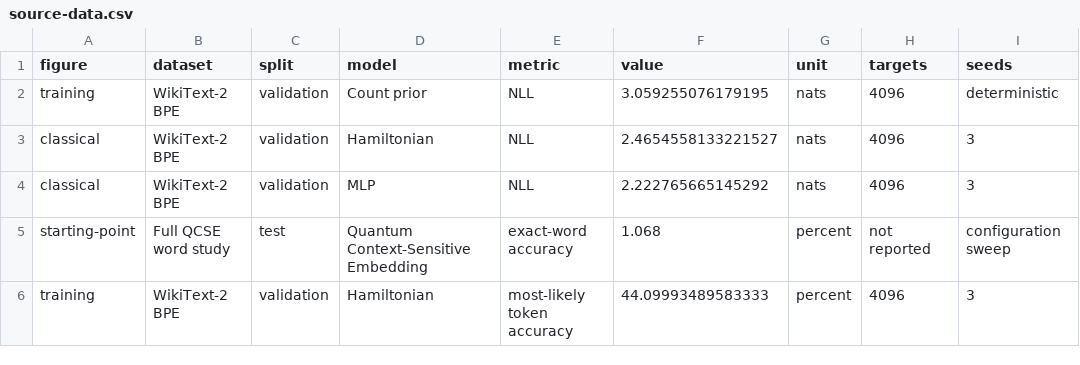
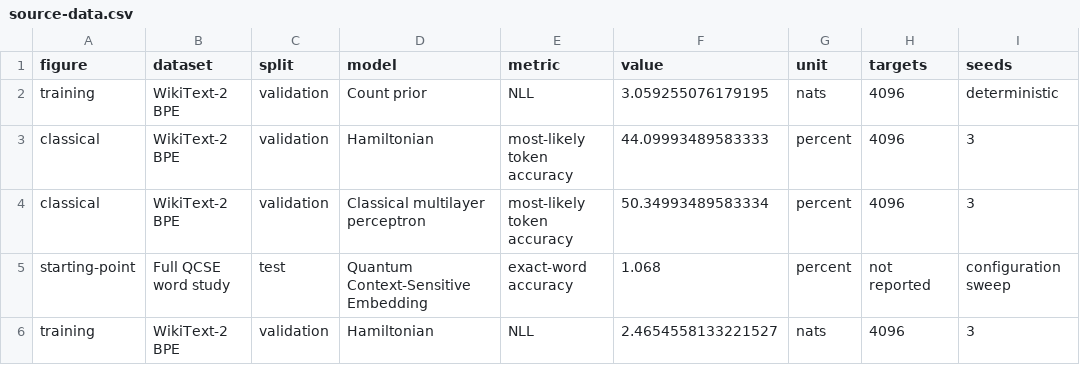
Before and after one commit to maloleroy/quantum-semantics, a CSV file: docs/poster/source-data.csv, drawn as a sheet; only a part is shown; the diff names each change by its address in the sheet, - before the commit and + after, or states it on an @@ line.

Commit message:
Improve poster spacing and compare validation accuracy

```diff
--- a/docs/poster/source-data.csv
+++ b/docs/poster/source-data.csv
-E3:E4 (metric): NLL
+E3:E4 (metric): most-likely token accuracy
-F3 (value): 2.4654558133221527
+F3 (value): 44.09993489583333
-G3:G4 (unit): nats
+G3:G4 (unit): percent
-D4 (model): MLP
+D4 (model): Classical multilayer perceptron
-F4 (value): 2.222765665145292
+F4 (value): 50.34993489583334
-E6 (metric): most-likely token accuracy
+E6 (metric): NLL
-F6 (value): 44.09993489583333
+F6 (value): 2.4654558133221527
-G6 (unit): percent
+G6 (unit): nats
```
Also changed, not shown: 9 other files.
